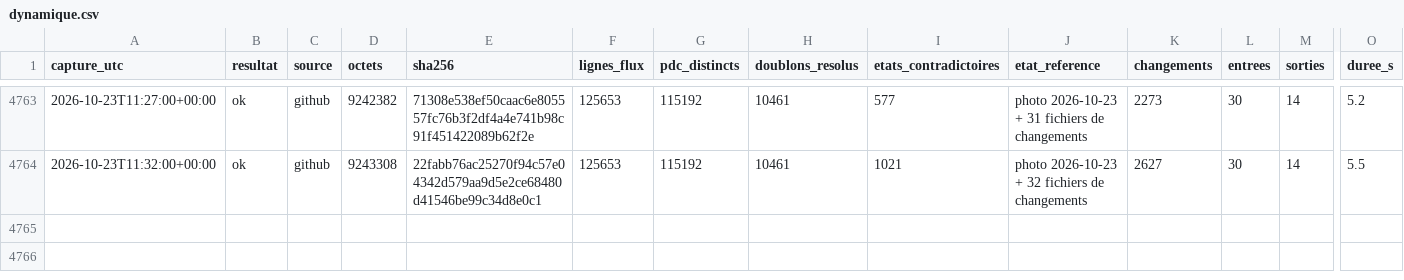
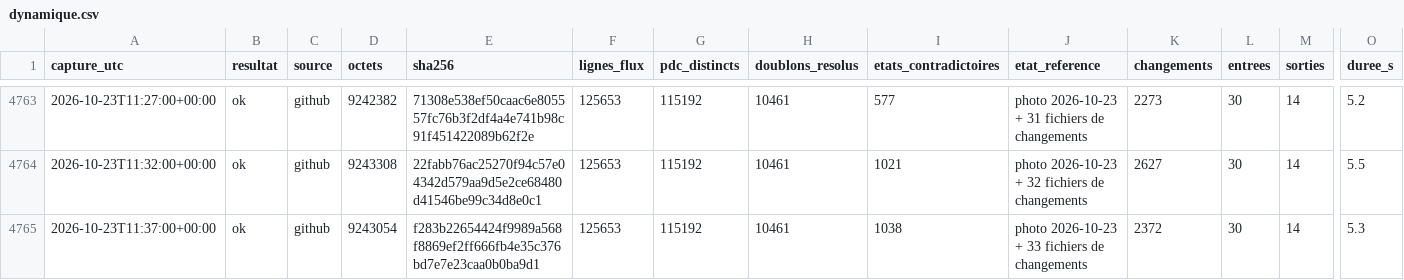
Before and after one commit to matheo-kandra/chargelab, a CSV file: data/collecte/journal/dynamique.csv, drawn as a sheet; only a part is shown, gaps mark what is left out; rows hold the shown columns only; the diff names each change by its address in the sheet, - before the commit and + after, or states it on an @@ line.

Commit message:
collecte locale 2026-10-23T11:37:06Z

```diff
--- a/data/collecte/journal/dynamique.csv
+++ b/data/collecte/journal/dynamique.csv
+row 4765: 2026-10-23T11:37:00+00:00 | ok | github | 9243054 | f283b22654424f9989a568f8869ef2ff666fb4e35c376bd7e7e23caa0b0ba9d1 | 125653 | 115192 | 10461 | 1038 | photo 2026-10-23 + 33 fichiers de changements | 2372 | 30 | 14 | 5.3
```
Also changed, not shown: 1 other file.
